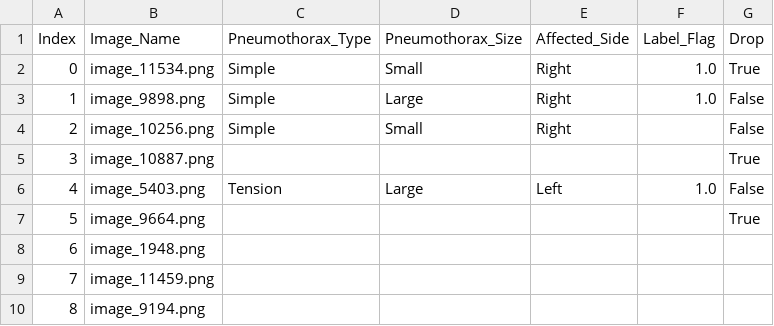
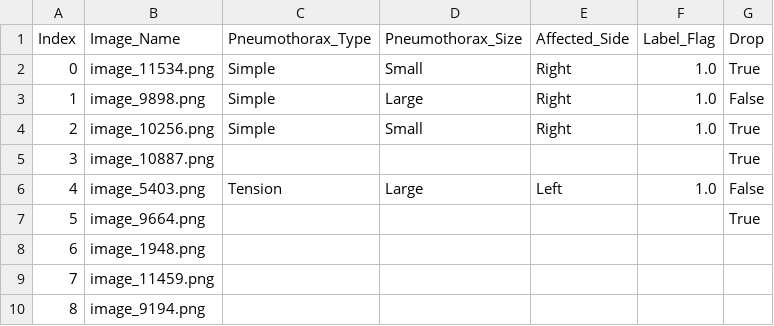
Before and after one commit to Abdullahshade/repotwoforpen, a CSV file: chunk_2.csv, drawn as a sheet; only a part is shown.

Commit message:
Updated labels

```diff
--- a/chunk_2.csv
+++ b/chunk_2.csv
@@ -3,3 +3,3 @@ Index,Image_Name,Pneumothorax_Type,Pneumothorax_Size,Affected_Side,Label_Flag,Dr
 1,image_9898.png,Simple,Large,Right,1.0,False
-2,image_10256.png,Simple,Small,Right,,False
+2,image_10256.png,Simple,Small,Right,1.0,True
 3,image_10887.png,,,,,True
```
